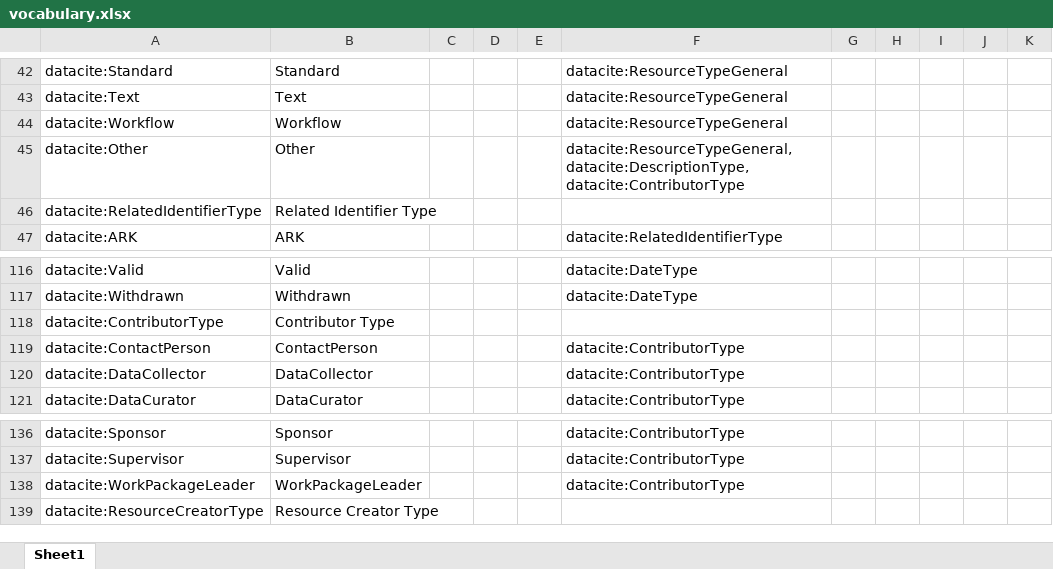
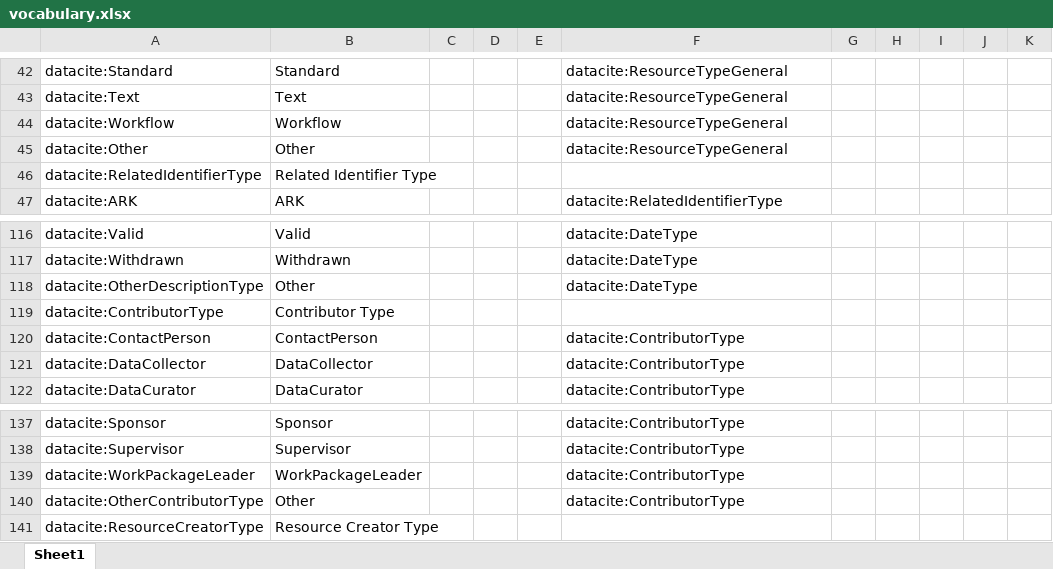
Before and after one commit to KellyStathis/datacite-controlled-vocabularies, an Excel workbook: vocabulary.xlsx, sheet Sheet1, drawn as a sheet; only a part is shown, gaps mark what is left out; values as stored, in another font and other column widths than the file's, no borders; the diff names each change by its address in the sheet, - before the commit and + after, or states it on an @@ line.

```diff
--- a/vocabulary.xlsx (sheet Sheet1)
+++ b/vocabulary.xlsx (sheet Sheet1)
-F45: datacite:ResourceTypeGeneral, datacite:DescriptionType, datacite:ContributorType
+F45: datacite:ResourceTypeGeneral
+row 118: datacite:OtherDescriptionType | Other |  |  |  | datacite:DateType
+row 140: datacite:OtherContributorType | Other |  |  |  | datacite:ContributorType
```
Also changed, not shown: 4 other files.
